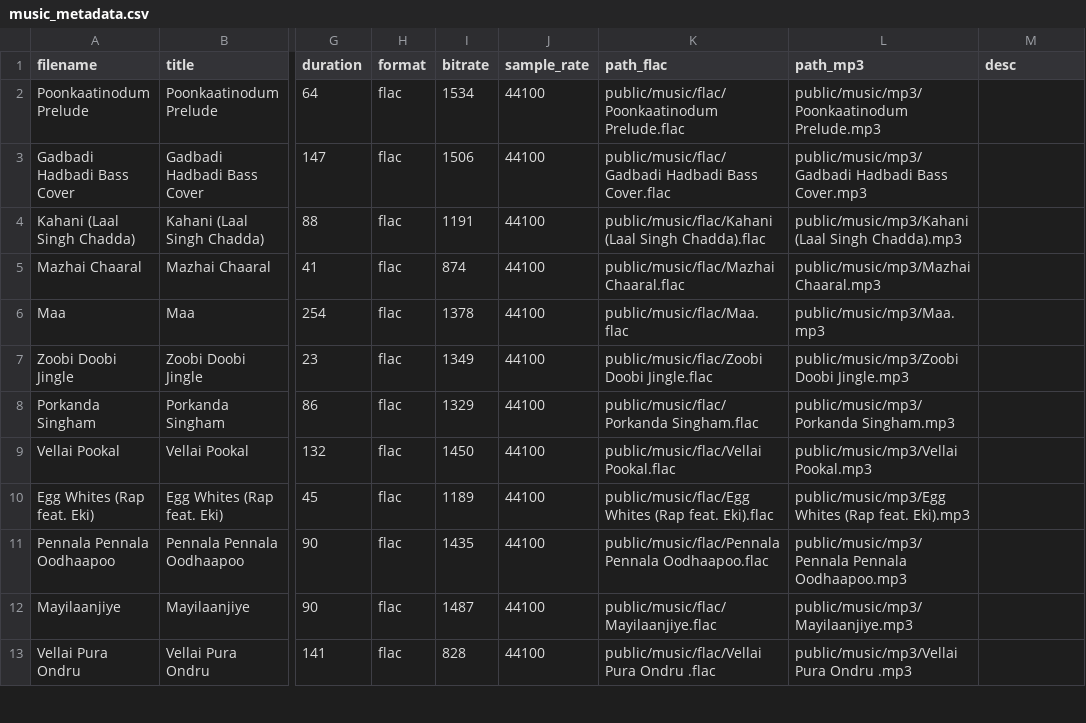
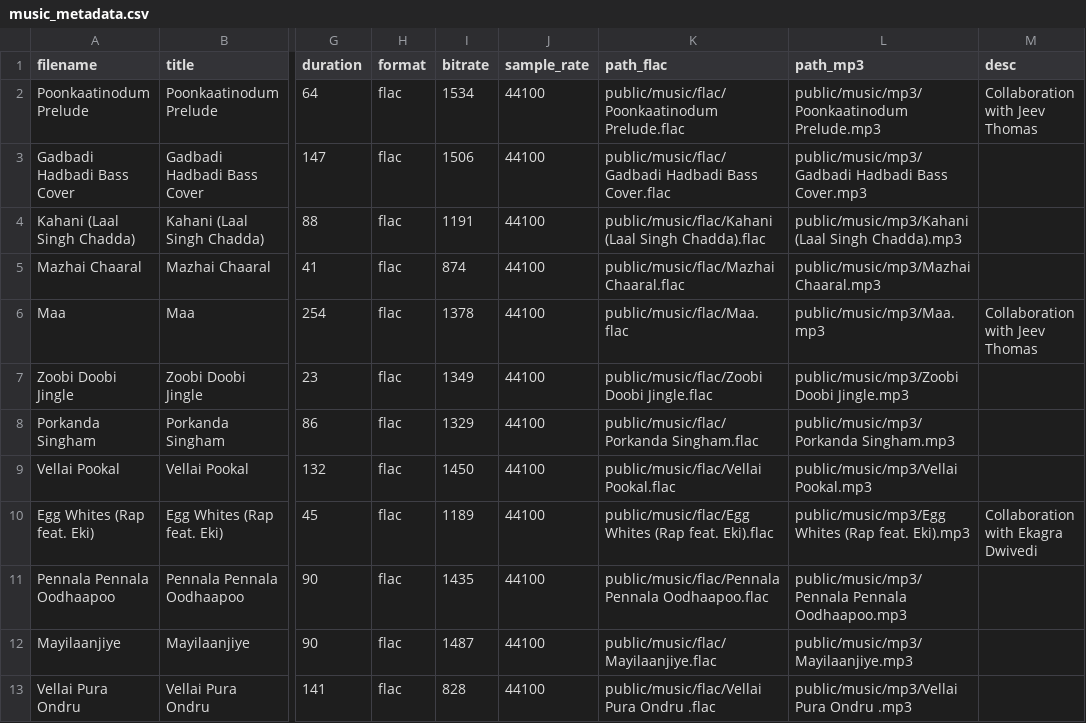
Before and after one commit to KeshavAnandCode/MusicPortfolio, a CSV file: data/music_metadata.csv, drawn as a sheet; only a part is shown, gaps mark what is left out; the diff names each change by its address in the sheet, - before the commit and + after, or states it on an @@ line.

Commit message:
Added Notes

```diff
--- a/data/music_metadata.csv
+++ b/data/music_metadata.csv
-M2 (desc): (empty)
+M2 (desc): Collaboration with Jeev Thomas
-M6 (desc): (empty)
+M6 (desc): Collaboration with Jeev Thomas
-M10 (desc): (empty)
+M10 (desc): Collaboration with Ekagra Dwivedi
```
